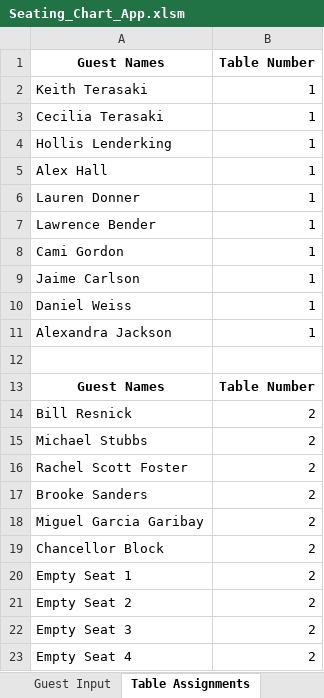
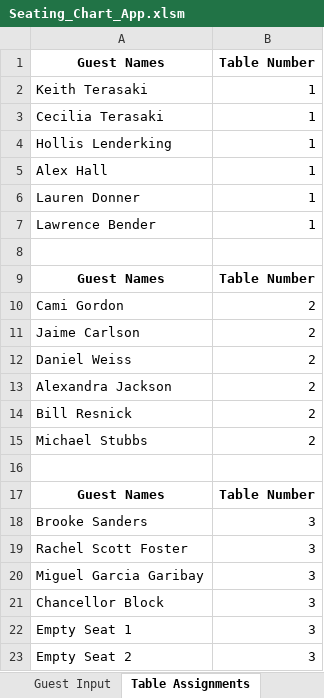
Before and after one commit to roho1445/Seating-Chart-App, an Excel workbook: Working_Version/Seating_Chart_App.xlsm, sheet Table Assignments, drawn as a sheet; values as stored, in another font and other column widths than the file's, no borders; charts and pictures not drawn; removed rows and columns are numbered as before the commit, all else as after; the diff names each change by its address in the sheet, - before the commit and + after, or states it on an @@ line.

Commit message:
Toggle Empty Seat Distribution

```diff
--- a/Working_Version/Seating_Chart_App.xlsm (sheet Table Assignments)
+++ b/Working_Version/Seating_Chart_App.xlsm (sheet Table Assignments)
-row 8: Cami Gordon | 1
-row 9: Jaime Carlson | 1
-row 10: Daniel Weiss | 1
-row 11: Alexandra Jackson | 1
+row 10: Cami Gordon | 2
+row 11: Jaime Carlson | 2
+row 12: Daniel Weiss | 2
+row 13: Alexandra Jackson | 2
-row 16: Rachel Scott Foster | 2
+row 16: (empty)
+row 17: Guest Names | Table Number
-B18: 2
+B18: 3
+row 19: Rachel Scott Foster | 3
-B20:B23: 2
+B20:B23: 3
-row 22: Empty Seat 3 | 2
-row 23: Empty Seat 4 | 2
```
Also changed, not shown: sheet Table Assignments1, sheet Guest Input, other sheet tabs, charts or pictures, 2 other files.
